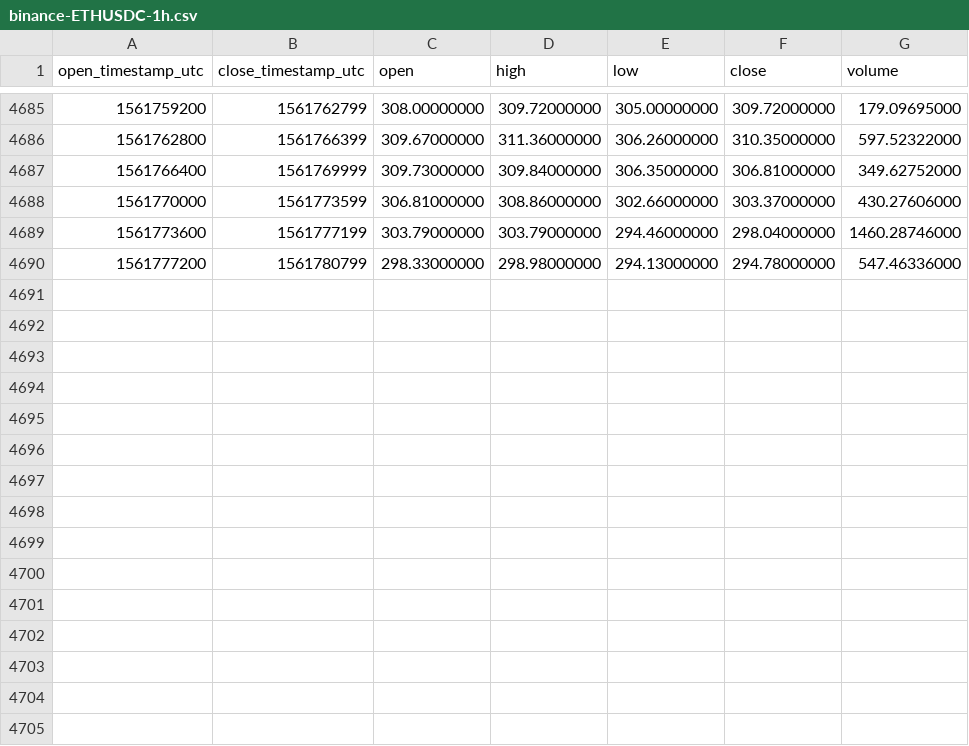
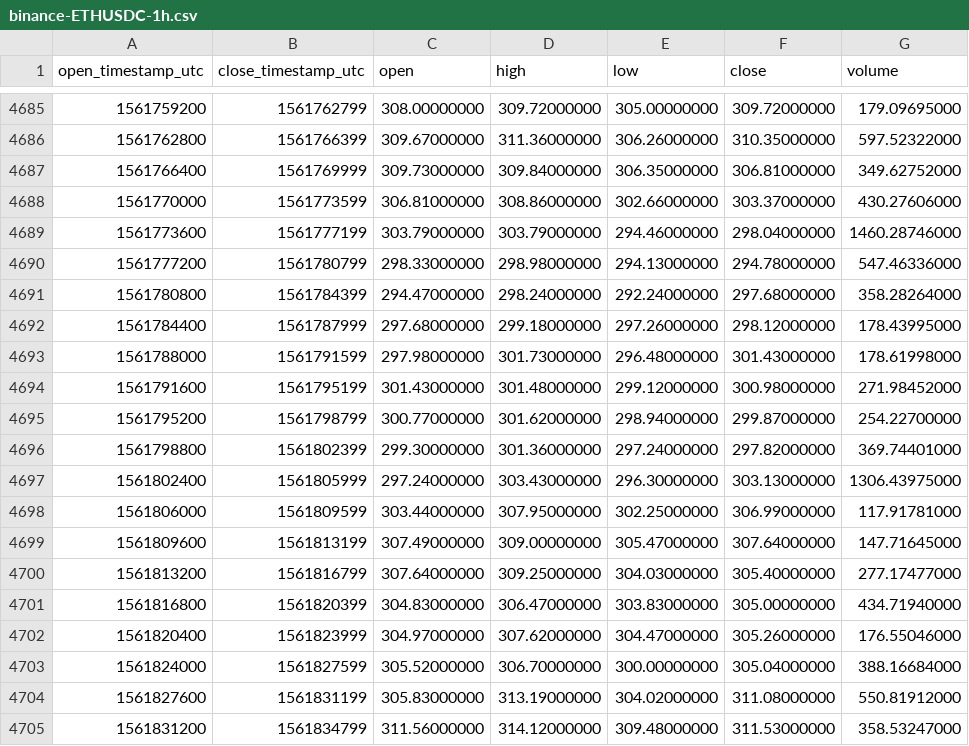
Before and after one commit to cryptobigbro/binance-ETHUSDC, a CSV file: binance-ETHUSDC-1h.csv, drawn as a sheet; only a part is shown, gaps mark what is left out.

Commit message:
Update OHLCV data.

```diff
--- a/binance-ETHUSDC-1h.csv
+++ b/binance-ETHUSDC-1h.csv
@@ -4690 +4690,16 @@ open_timestamp_utc,close_timestamp_utc,open,high,low,close,volume
 1561777200,1561780799,298.33000000,298.98000000,294.13000000,294.78000000,547.46336000
+1561780800,1561784399,294.47000000,298.24000000,292.24000000,297.68000000,358.28264000
+1561784400,1561787999,297.68000000,299.18000000,297.26000000,298.12000000,178.43995000
+1561788000,1561791599,297.98000000,301.73000000,296.48000000,301.43000000,178.61998000
+1561791600,1561795199,301.43000000,301.48000000,299.12000000,300.98000000,271.98452000
+1561795200,1561798799,300.77000000,301.62000000,298.94000000,299.87000000,254.22700000
+1561798800,1561802399,299.30000000,301.36000000,297.24000000,297.82000000,369.74401000
+1561802400,1561805999,297.24000000,303.43000000,296.30000000,303.13000000,1306.43975000
+1561806000,1561809599,303.44000000,307.95000000,302.25000000,306.99000000,117.91781000
+1561809600,1561813199,307.49000000,309.00000000,305.47000000,307.64000000,147.71645000
+1561813200,1561816799,307.64000000,309.25000000,304.03000000,305.40000000,277.17477000
+1561816800,1561820399,304.83000000,306.47000000,303.83000000,305.00000000,434.71940000
+1561820400,1561823999,304.97000000,307.62000000,304.47000000,305.26000000,176.55046000
+1561824000,1561827599,305.52000000,306.70000000,300.00000000,305.04000000,388.16684000
+1561827600,1561831199,305.83000000,313.19000000,304.02000000,311.08000000,550.81912000
+1561831200,1561834799,311.56000000,314.12000000,309.48000000,311.53000000,358.53247000
```
